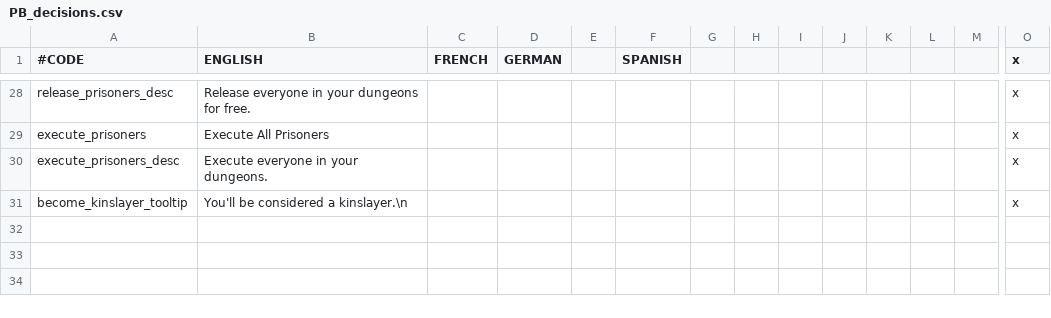
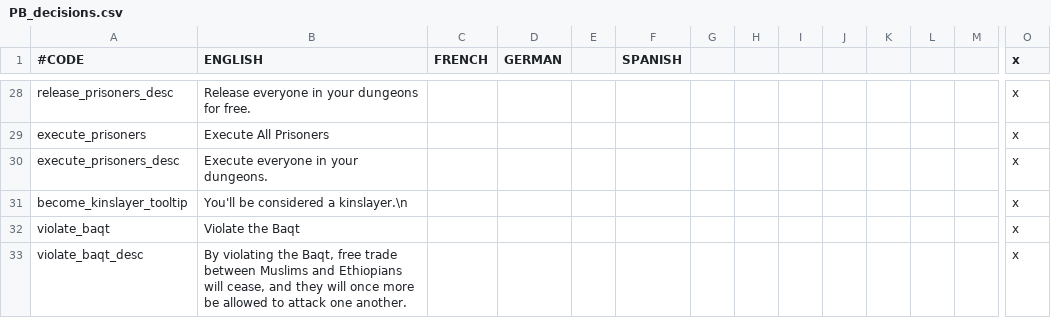
Before and after one commit to Meneth/PB-git, a CSV file: ProjectBalance/localisation/PB_decisions.csv, drawn as a sheet; only a part is shown, gaps mark what is left out; rows hold the shown columns only; the diff names each change by its address in the sheet, - before the commit and + after, or states it on an @@ line.

```diff
--- a/ProjectBalance/localisation/PB_decisions.csv
+++ b/ProjectBalance/localisation/PB_decisions.csv
+row 32: violate_baqt | Violate the Baqt |  |  |  |  |  |  |  |  |  |  |  | x
+row 33: violate_baqt_desc | By violating the Baqt, free trade between Muslims and Ethiopians will cease, and they will once more be allowed to attack one another. |  |  |  |  |  |  |  |  |  |  |  | x
```
Also changed, not shown: ProjectBalance/localisation/PB_effects.csv, ProjectBalance/localisation/PB_events.csv, 6 other files.
